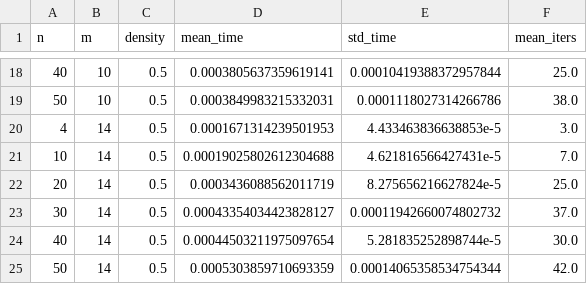
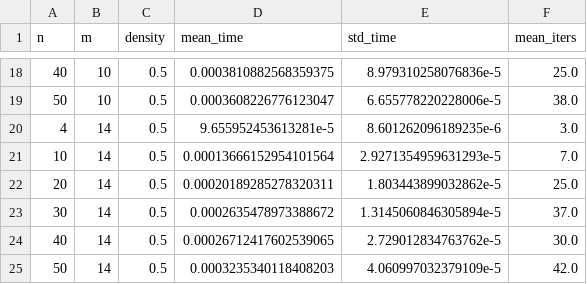
Before and after one commit to ko222uky/lp-simplex, a CSV file: summary.csv, drawn as a sheet; only a part is shown, gaps mark what is left out; the diff covers the shown part only.

```diff
--- a/summary.csv
+++ b/summary.csv
@@ -18,8 +18,8 @@ n,m,density,mean_time,std_time,mean_iters
-40,10,0.5,0.0003805637359619141,0.00010419388372957844,25.0
-50,10,0.5,0.0003849983215332031,0.0001118027314266786,38.0
-4,14,0.5,0.0001671314239501953,4.433463836638853e-5,3.0
-10,14,0.5,0.00019025802612304688,4.621816566427431e-5,7.0
-20,14,0.5,0.0003436088562011719,8.275656216627824e-5,25.0
-30,14,0.5,0.00043354034423828127,0.00011942660074802732,37.0
-40,14,0.5,0.00044503211975097654,5.281835252898744e-5,30.0
-50,14,0.5,0.0005303859710693359,0.00014065358534754344,42.0
+40,10,0.5,0.0003810882568359375,8.979310258076836e-5,25.0
+50,10,0.5,0.0003608226776123047,6.655778220228006e-5,38.0
+4,14,0.5,9.655952453613281e-5,8.601262096189235e-6,3.0
+10,14,0.5,0.00013666152954101564,2.9271354959631293e-5,7.0
+20,14,0.5,0.00020189285278320311,1.803443899032862e-5,25.0
+30,14,0.5,0.0002635478973388672,1.3145060846305894e-5,37.0
+40,14,0.5,0.00026712417602539065,2.729012834763762e-5,30.0
+50,14,0.5,0.0003235340118408203,4.060997032379109e-5,42.0
```
Also changed, not shown: 32 edited cells elsewhere in this file, reps.csv, 3 other files.
